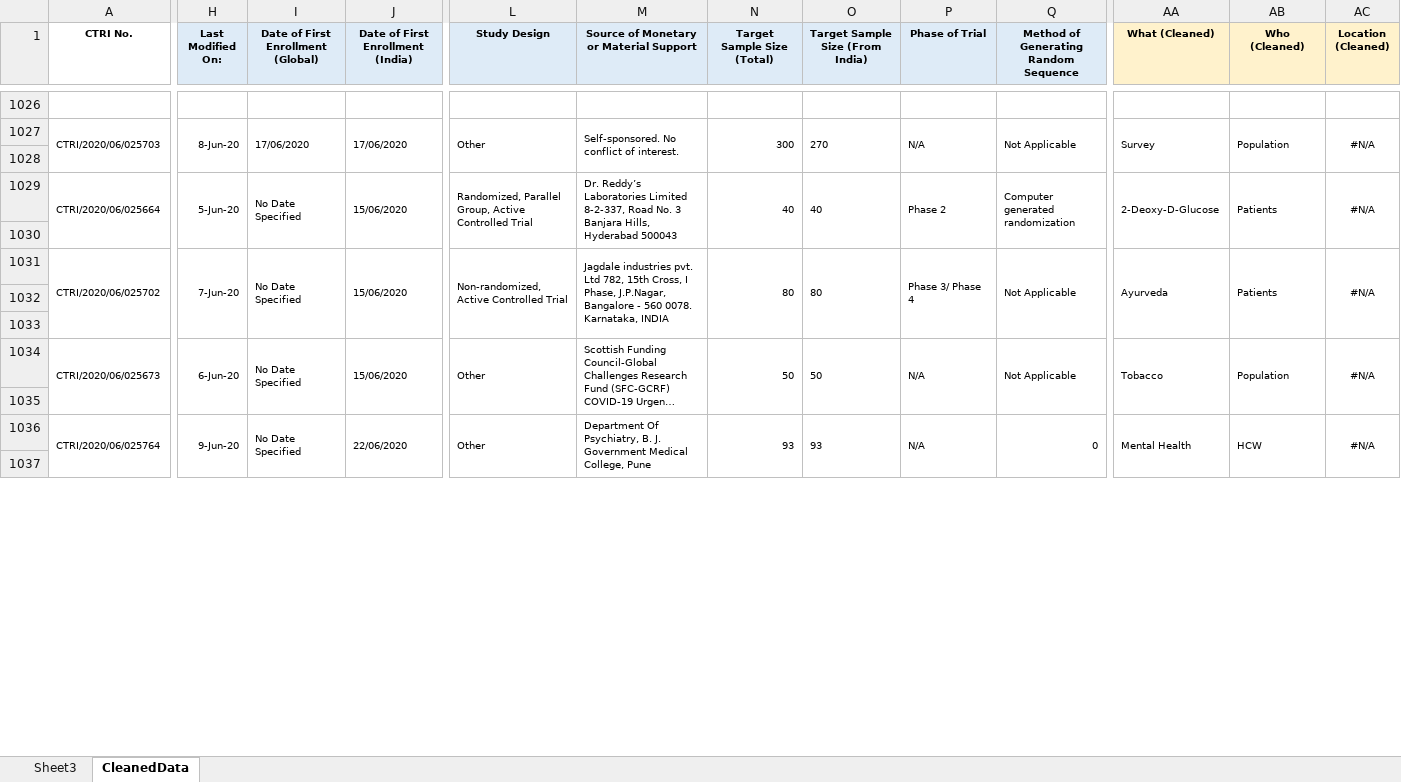
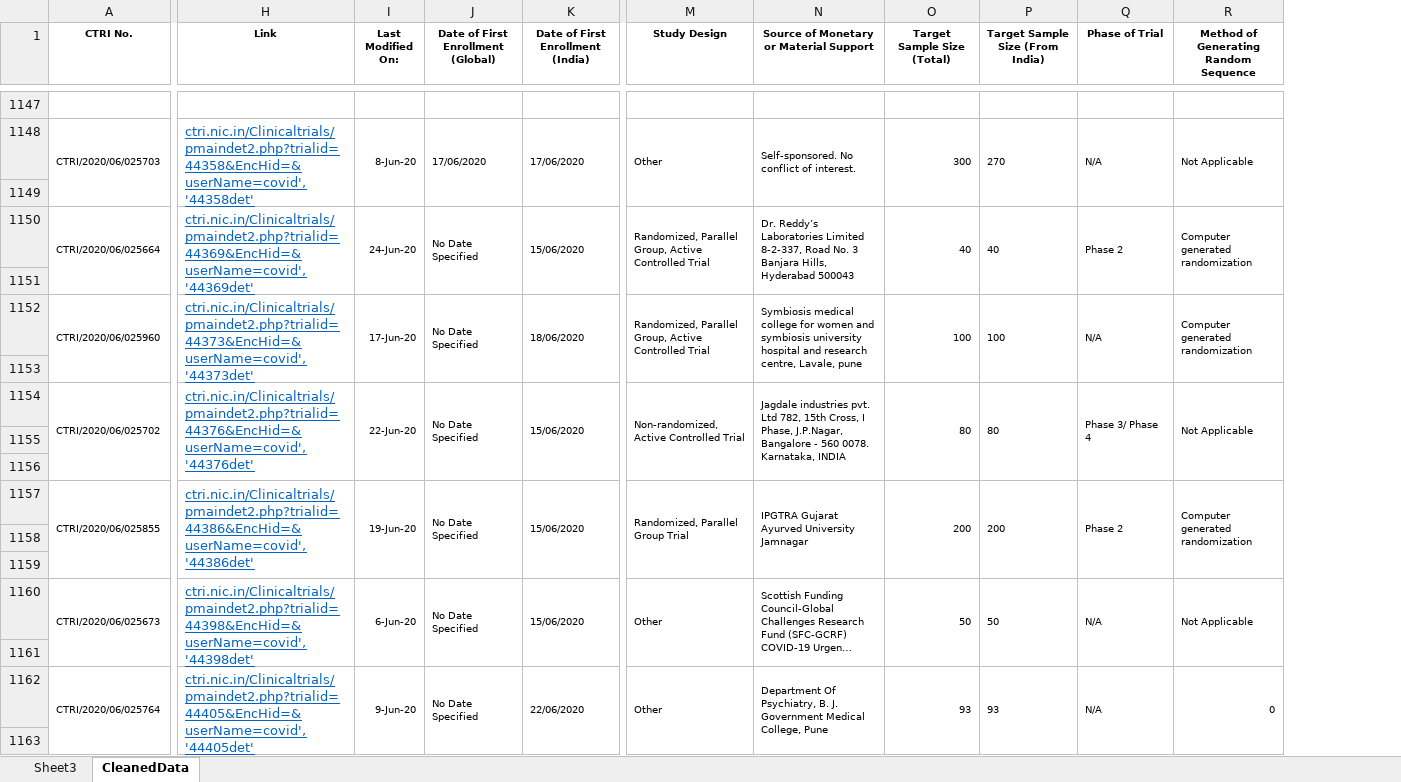
Before and after one commit to ravindraramavath/CTRI-COVID19, an Excel workbook: CTRI COVID.xlsx, sheet CleanedData, drawn as a sheet; only a part is shown, gaps mark what is left out; long unchanged cells end in …; values as stored, in another font and other column widths than the file's, no borders; removed rows and columns are numbered as before the commit, all else as after; rows hold the shown columns only; the diff covers the shown part only; the diff names each change by its address in the sheet, - before the commit and + after, or states it on an @@ line.

```diff
--- a/CTRI COVID.xlsx (sheet CleanedData)
+++ b/CTRI COVID.xlsx (sheet CleanedData)
+column H (Link), rows 1148-1150: ctri.nic.in/Clinicaltrials/pmaindet2.php?trialid=44358&EncHid=&userName=covid','44358det' |  | ctri.nic.in/Clinicaltrials/pmaindet2.php?trialid=44369&EncHid=&userName=covid','44369det'; row 1154: ctri.nic.in/Clinicaltrials/pmaindet2.php?trialid=44376&EncHid=&userName=covid','44376det'; rows 1160-1162: ctri.nic.in/Clinicaltrials/pmaindet2.php?trialid=44398&EncHid=&userName=covid','44398det' |  | ctri.nic.in/Clinicaltrials/pmaindet2.php?trialid=44405&EncHid=&userName=covid','44405det'
-column AA (What (Cleaned)), rows 1027-1031: Survey |  | 2-Deoxy-D-Glucose |  | Ayurveda; rows 1034-1036: Tobacco |  | Mental Health
-column AB (Who (Cleaned)), rows 1027-1031: Population |  | Patients |  | Patients; rows 1034-1036: Population |  | HCW
-column AC (Location (Cleaned)), rows 1027-1031: #N/A |  | #N/A |  | #N/A; rows 1034-1036: #N/A |  | #N/A
-I1:R1 fill: #DEEBF7
+I1:R1 fill: none
-A1029:A1030 merged
+A1150:A1151 merged
-I1150 (Last Modified On:): 5-Jun-20
+I1150 (Last Modified On:): 24-Jun-20
-H1029:H1030 merged
+I1150:I1151 merged
-I1029:I1030 merged
+J1150:J1151 merged
-J1029:J1030 merged
+K1150:K1151 merged
-L1029:L1030 merged
+M1150:M1151 merged
-M1029:M1030 merged
+N1150:N1151 merged
-N1029:N1030 merged
+O1150:O1151 merged
-O1029:O1030 merged
+P1150:P1151 merged
-P1029:P1030 merged
+Q1150:Q1151 merged
-Q1029:Q1030 merged
+R1150:R1151 merged
+row 1151: (empty)
+row 1152: CTRI/2020/06/025960 | ctri.nic.in/Clinicaltrials/pmaindet2.php?trialid=44373&EncHid=&userName=covid','44373det' | 17-Jun-20 | No Date Specified | 18/06/2020 | Randomized, Parallel Group, Active Controlled Trial | Symbiosis medical college for women and symbiosis university hospital and research centre, Lavale, pune | 100 | 100 | N/A | Computer generated randomization
-I1154 (Last Modified On:): 7-Jun-20
+I1154 (Last Modified On:): 22-Jun-20
@@ row 1032 moved to row 1102: Indian: Not Yet Recruiting @@
+row 1155: (empty)
+row 1157: CTRI/2020/06/025855 | ctri.nic.in/Clinicaltrials/pmaindet2.php?trialid=44386&EncHid=&userName=covid','44386det' | 19-Jun-20 | No Date Specified | 15/06/2020 | Randomized, Parallel Group Trial | IPGTRA Gujarat Ayurved University Jamnagar | 200 | 200 | Phase 2 | Computer generated randomization
+row 1158: (empty)
+row 1159: (empty)
```
Also changed, not shown: 253 added rows, 13 moved rows, 168 edited cells, cell formats and merged cells elsewhere in this sheet, sheet Sheet3, 1 other file.
